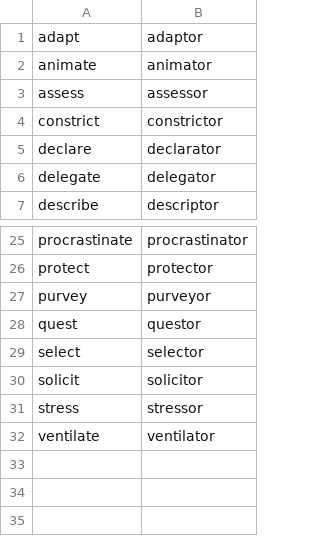
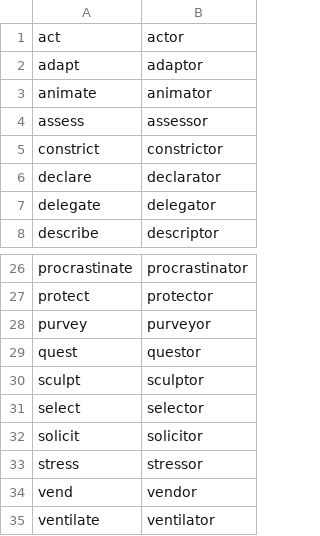
Before and after one commit to michaellavelle/language, a CSV file: verb-noun-pairs/src/main/resources/english/verb-noun-pairs/en-GB/verb_noun_pairs_nouns_ending_with_or_mappings.csv, drawn as a sheet; only a part is shown, gaps mark what is left out.

Commit message:
Adding another batch of verb-noun pairs for nouns ending 'or'

```diff
--- a/verb-noun-pairs/src/main/resources/english/verb-noun-pairs/en-GB/verb_noun_pairs_nouns_ending_with_or_mappings.csv
+++ b/verb-noun-pairs/src/main/resources/english/verb-noun-pairs/en-GB/verb_noun_pairs_nouns_ending_with_or_mappings.csv
@@ -1 +1,2 @@
+act,actor
 adapt,adaptor
@@ -28,2 +29,3 @@ purvey,purveyor
 quest,questor
+sculpt,sculptor
 select,selector
@@ -31,2 +33,3 @@ solicit,solicitor
 stress,stressor
+vend,vendor
 ventilate,ventilator
```
Also changed, not shown: 2 other files.
